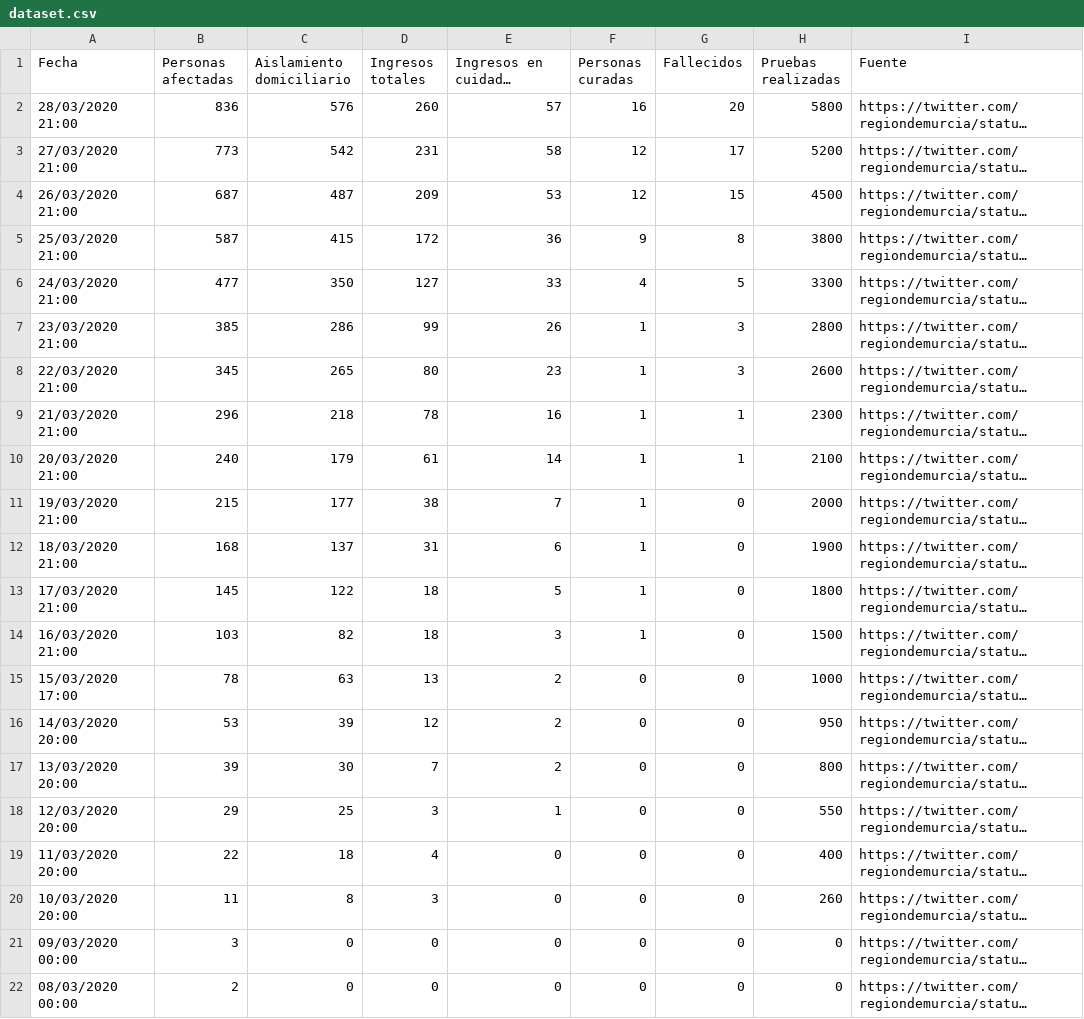
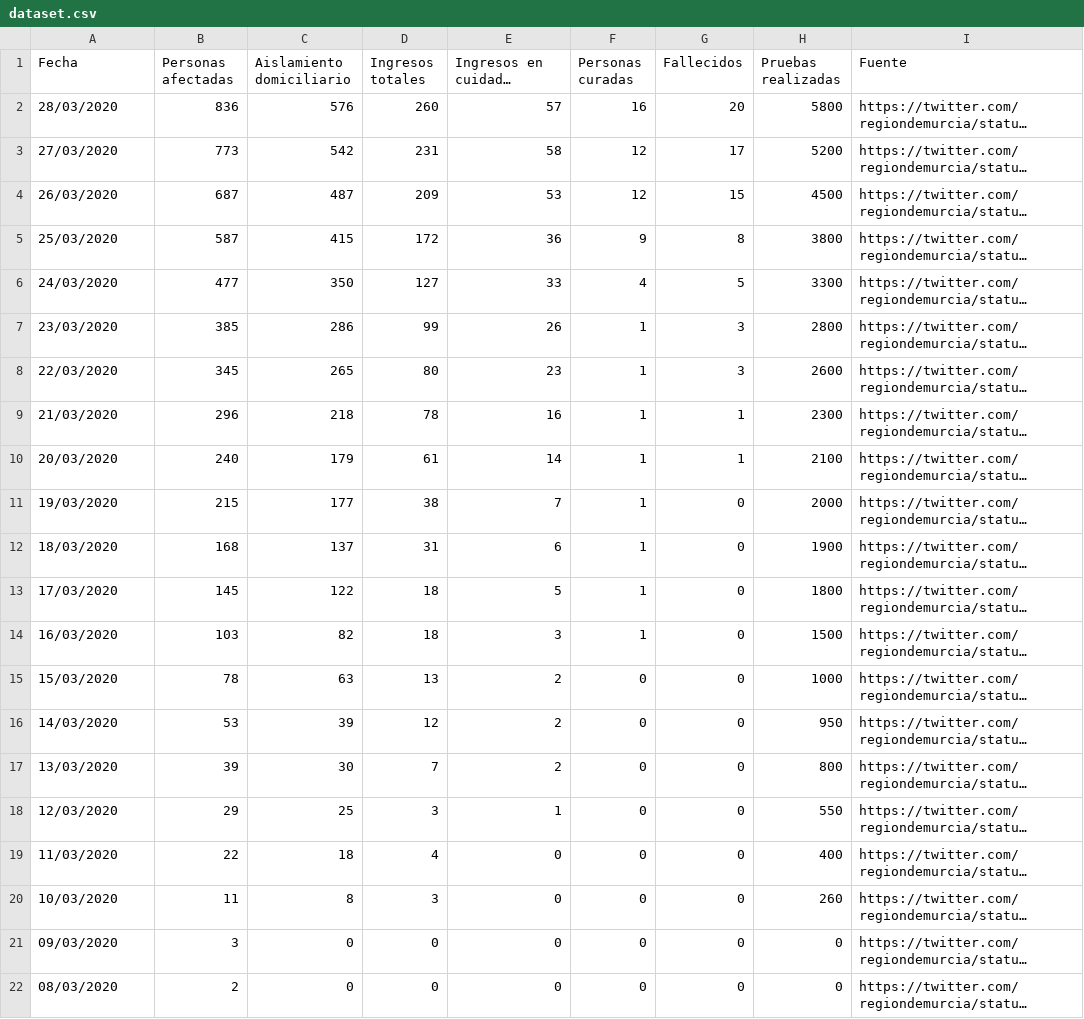
Before and after one commit to edumardo/covid19-carm, a CSV file: dataset/dataset.csv, drawn as a sheet; long unchanged cells end in …; the diff names each change by its address in the sheet, - before the commit and + after, or states it on an @@ line.

Commit message:
Delete time from Fecha

```diff
--- a/dataset/dataset.csv
+++ b/dataset/dataset.csv
-A2 (Fecha): 28/03/2020 21:00
+A2 (Fecha): 28/03/2020
-A3 (Fecha): 27/03/2020 21:00
+A3 (Fecha): 27/03/2020
-A4 (Fecha): 26/03/2020 21:00
+A4 (Fecha): 26/03/2020
-A5 (Fecha): 25/03/2020 21:00
+A5 (Fecha): 25/03/2020
-A6 (Fecha): 24/03/2020 21:00
+A6 (Fecha): 24/03/2020
-A7 (Fecha): 23/03/2020 21:00
+A7 (Fecha): 23/03/2020
-A8 (Fecha): 22/03/2020 21:00
+A8 (Fecha): 22/03/2020
-A9 (Fecha): 21/03/2020 21:00
+A9 (Fecha): 21/03/2020
-A10 (Fecha): 20/03/2020 21:00
+A10 (Fecha): 20/03/2020
-A11 (Fecha): 19/03/2020 21:00
+A11 (Fecha): 19/03/2020
-A12 (Fecha): 18/03/2020 21:00
+A12 (Fecha): 18/03/2020
-A13 (Fecha): 17/03/2020 21:00
+A13 (Fecha): 17/03/2020
-A14 (Fecha): 16/03/2020 21:00
+A14 (Fecha): 16/03/2020
-A15 (Fecha): 15/03/2020 17:00
+A15 (Fecha): 15/03/2020
-A16 (Fecha): 14/03/2020 20:00
+A16 (Fecha): 14/03/2020
-A17 (Fecha): 13/03/2020 20:00
+A17 (Fecha): 13/03/2020
-A18 (Fecha): 12/03/2020 20:00
+A18 (Fecha): 12/03/2020
-A19 (Fecha): 11/03/2020 20:00
+A19 (Fecha): 11/03/2020
-A20 (Fecha): 10/03/2020 20:00
+A20 (Fecha): 10/03/2020
-A21 (Fecha): 09/03/2020 00:00
+A21 (Fecha): 09/03/2020
-A22 (Fecha): 08/03/2020 00:00
+A22 (Fecha): 08/03/2020
```
Also changed, not shown: 1 other file.
